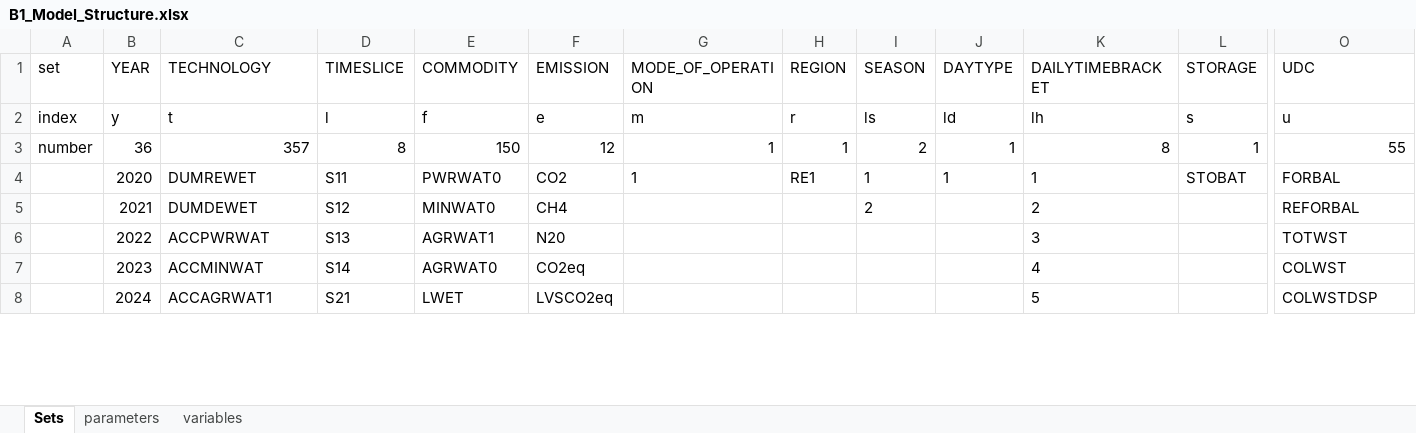
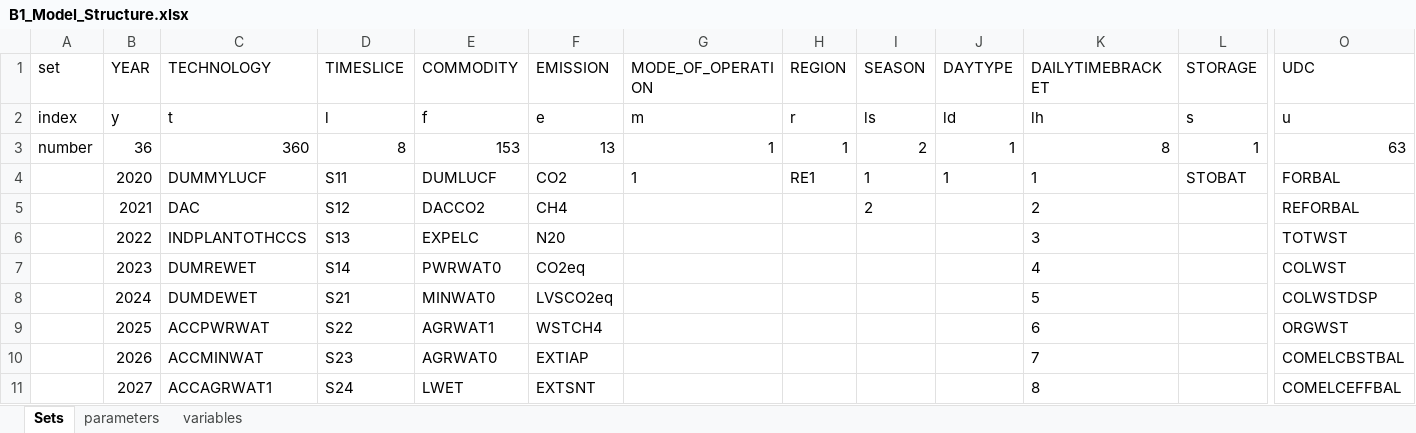
Before and after one commit to jeenogeorge/osemosys-rdm, an Excel workbook: src/workflow/1_Experiment/0_From_Confection/B1_Model_Structure.xlsx, sheet Sets, drawn as a sheet; only a part is shown, gaps mark what is left out; values as stored, in another font and other column widths than the file's, no borders; addresses are those after the commit; rows hold the shown columns only; the diff covers the shown part only; the diff names each change by its address in the sheet, - before the commit and + after, or states it on an @@ line.

Commit message:
chore(rdm): update Interface_RDM, Scenario1, Model_Structure and ignore /Results
- Interface_RDM.xlsx: actualizaciones de configuracion del modelo
- Scenario1.txt: actualizacion de sets/parametros del escenario base
- B1_Model_Structure.xlsx: ajustes en estructura del experimento
- .gitignore: ignorar carpeta /Results

```diff
--- a/src/workflow/1_Experiment/0_From_Confection/B1_Model_Structure.xlsx (sheet Sets)
+++ b/src/workflow/1_Experiment/0_From_Confection/B1_Model_Structure.xlsx (sheet Sets)
-C3 (TECHNOLOGY): 357
+C3 (TECHNOLOGY): 360
-E3 (COMMODITY): 150
+E3 (COMMODITY): 153
-F3 (EMISSION): 12
+F3 (EMISSION): 13
-O3 (UDC): 55
+O3 (UDC): 63
-C4 (TECHNOLOGY): DUMREWET
+C4 (TECHNOLOGY): DUMMYLUCF
-E4 (COMMODITY): PWRWAT0
+E4 (COMMODITY): DUMLUCF
+row 5:  | 2021 | DAC | S12 | DACCO2 | CH4 |  |  | 2 |  | 2 |  | REFORBAL
+row 6:  | 2022 | INDPLANTOTHCCS | S13 | EXPELC | N20 |  |  |  |  | 3 |  | TOTWST
+row 7:  | 2023 | DUMREWET | S14 | PWRWAT0 | CO2eq |  |  |  |  | 4 |  | COLWST
-B8 (YEAR): 2021
+B8 (YEAR): 2024
-D8 (TIMESLICE): S12
+D8 (TIMESLICE): S21
-F8 (EMISSION): CH4
+F8 (EMISSION): LVSCO2eq
-I8 (SEASON): 2
+I8 (SEASON): (empty)
-K8 (DAILYTIMEBRACKET): 2
+K8 (DAILYTIMEBRACKET): 5
-O8 (UDC): REFORBAL
+O8 (UDC): COLWSTDSP
-B9 (YEAR): 2022
+B9 (YEAR): 2025
-D9 (TIMESLICE): S13
+D9 (TIMESLICE): S22
-F9 (EMISSION): N20
+F9 (EMISSION): WSTCH4
-K9 (DAILYTIMEBRACKET): 3
+K9 (DAILYTIMEBRACKET): 6
-O9 (UDC): TOTWST
+O9 (UDC): ORGWST
-B10 (YEAR): 2023
+B10 (YEAR): 2026
-D10 (TIMESLICE): S14
+D10 (TIMESLICE): S23
-F10 (EMISSION): CO2eq
+F10 (EMISSION): EXTIAP
-K10 (DAILYTIMEBRACKET): 4
+K10 (DAILYTIMEBRACKET): 7
-O10 (UDC): COLWST
+O10 (UDC): COMELCBSTBAL
-B11 (YEAR): 2024
+B11 (YEAR): 2027
-D11 (TIMESLICE): S21
+D11 (TIMESLICE): S24
-F11 (EMISSION): LVSCO2eq
+F11 (EMISSION): EXTSNT
-K11 (DAILYTIMEBRACKET): 5
+K11 (DAILYTIMEBRACKET): 8
-O11 (UDC): COLWSTDSP
+O11 (UDC): COMELCEFFBAL
```
Also changed, not shown: 99 edited cells elsewhere in this sheet, src/Interface_RDM.xlsx, 2 other files.
